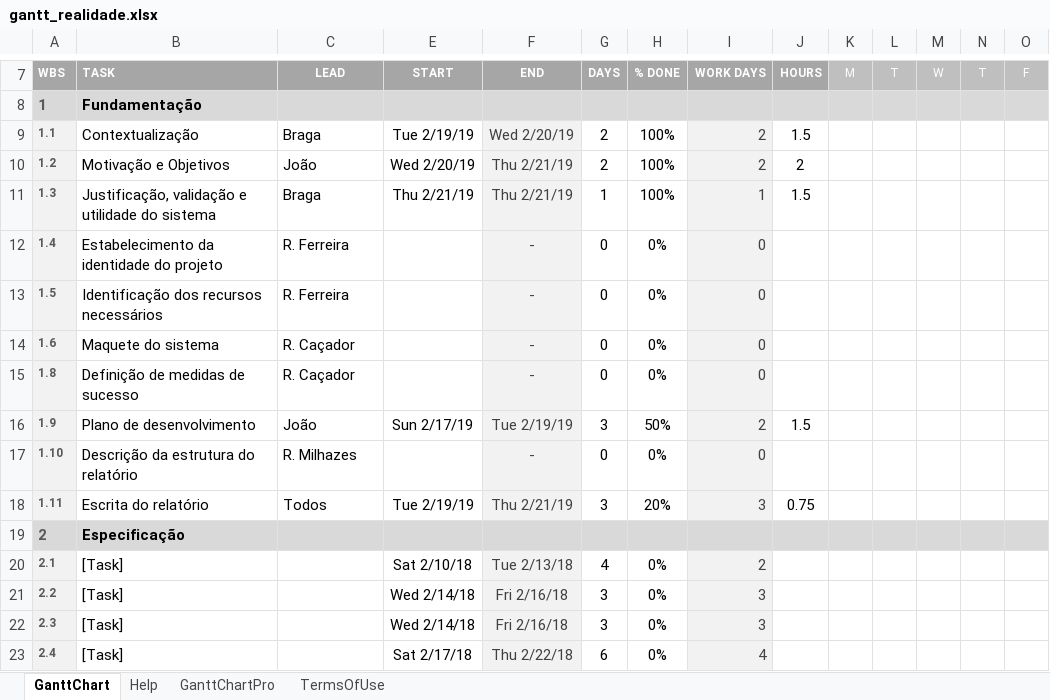
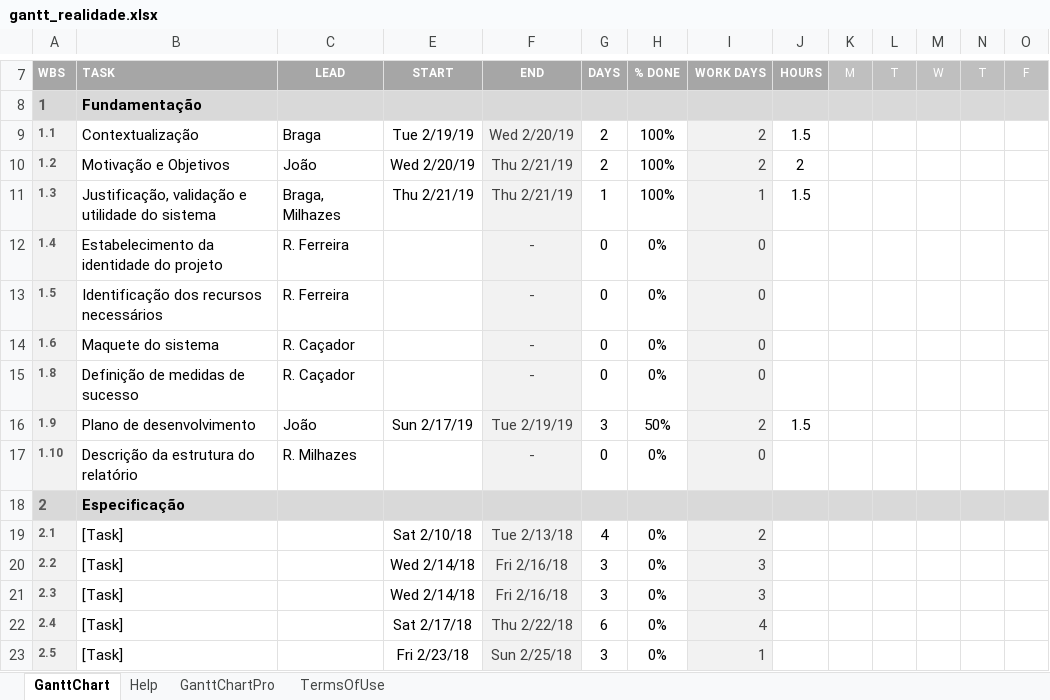
Before and after one commit to diogofbraga/MyChef, an Excel workbook: Fundamentacao/gantt_realidade.xlsx, sheet GanttChart, drawn as a sheet; only a part is shown, gaps mark what is left out; the shorter side is filled out with more unchanged rows; values as stored, in another font and other column widths than the file's, no borders; charts and pictures and conditional formats not drawn; rows hold the shown columns only; the diff names each change by its address in the sheet, - before the commit and + after, or states it on an @@ line.

```diff
--- a/Fundamentacao/gantt_realidade.xlsx (sheet GanttChart)
+++ b/Fundamentacao/gantt_realidade.xlsx (sheet GanttChart)
-C11: Braga
+C11: Braga, Milhazes
-row 18: 1.11 | Escrita do relatório | Todos | Tue 2/19/19 | Thu 2/21/19 | 3 | 20% | 3 | 0.75
```
Also changed, not shown: Fundamentacao/gantt_previsao.xlsx.
